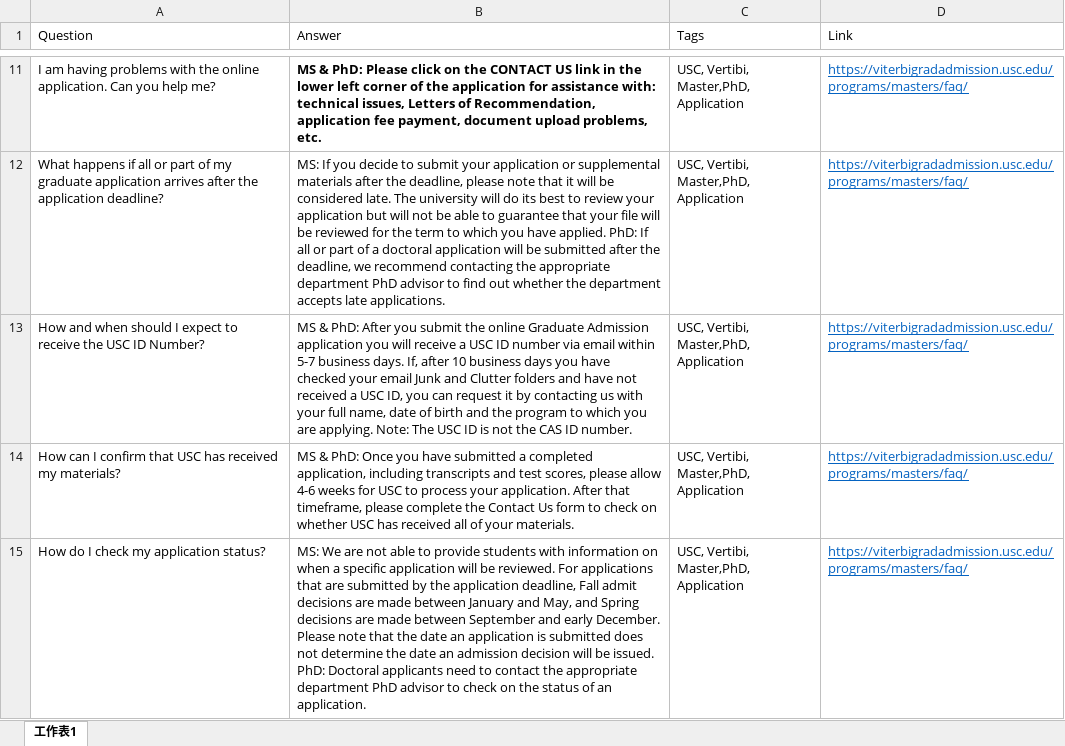
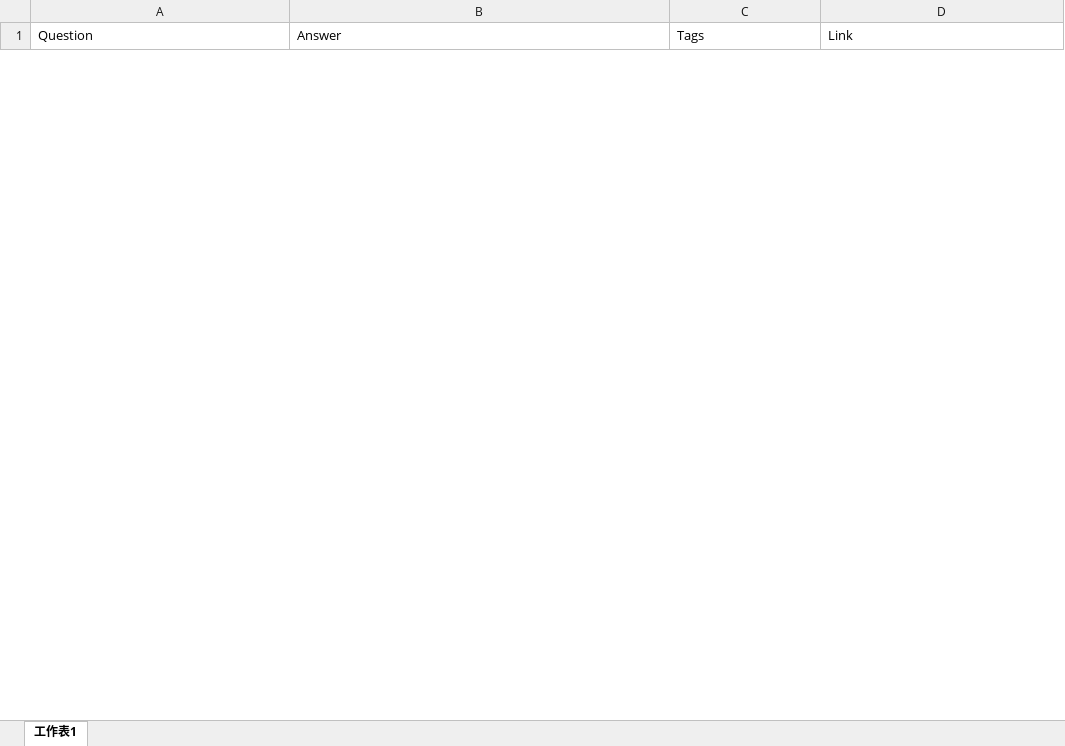
Before and after one commit to stephanie0324/LLM_RAG_UniApply, an Excel workbook: UniApply_Chatbot/data/uni_qa.xlsx, sheet 工作表1, drawn as a sheet; only a part is shown, gaps mark what is left out; values as stored, in another font and other column widths than the file's, no borders; removed rows and columns are numbered as before the commit, all else as after; the diff covers the shown part only; the diff names each change by its address in the sheet, - before the commit and + after, or states it on an @@ line.

```diff
--- a/UniApply_Chatbot/data/uni_qa.xlsx (sheet 工作表1)
+++ b/UniApply_Chatbot/data/uni_qa.xlsx (sheet 工作表1)
@@ row 11 hidden: I am having problems with the online application. Can you help me? | MS & PhD: Please click on the CONTACT US link in the lower left corner of the application for assistance with: technical issues, Letters of Recommendation, application fee payment, document upload problems, etc. | USC, Vertibi, Master,PhD, Application | https://viterbigradadmission.usc.edu/programs/masters/faq/ @@
@@ row 12 hidden: What happens if all or part of my graduate application arrives after the application deadline? | MS: If you decide to submit your application or supplemental materials after the deadline, please note that it will be considered late. The university will do its best to review your application but will not be able to guarantee that your file will be reviewed for the term to which you have applied. PhD: If all or part of a doctoral application will be submitted after the deadline, we recommend contacting the appropriate department PhD advisor to find out whether the department accepts late applications. | USC, Vertibi, Master,PhD, Application | https://viterbigradadmission.usc.edu/programs/masters/faq/ @@
@@ row 13 hidden: How and when should I expect to receive the USC ID Number? | MS & PhD: After you submit the online Graduate Admission application you will receive a USC ID number via email within 5-7 business days. If, after 10 business days you have checked your email Junk and Clutter folders and have not received a USC ID, you can request it by contacting us with your full name, date of birth and the program to which you are applying. Note: The USC ID is not the CAS ID number. | USC, Vertibi, Master,PhD, Application | https://viterbigradadmission.usc.edu/programs/masters/faq/ @@
@@ row 14 hidden: How can I confirm that USC has received my materials? | MS & PhD: Once you have submitted a completed application, including transcripts and test scores, please allow 4-6 weeks for USC to process your application. After that timeframe, please complete the Contact Us form to check on whether USC has received all of your materials. | USC, Vertibi, Master,PhD, Application | https://viterbigradadmission.usc.edu/programs/masters/faq/ @@
@@ row 15 hidden: How do I check my application status? | MS: We are not able to provide students with information on when a specific application will be reviewed. For applications that are submitted by the application deadline, Fall admit decisions are made between January and May, and Spring decisions are made between September and early December. Please note that the date an application is submitted does not determine the date an admission decision will be issued. PhD: Doctoral applicants need to contact the appropriate department PhD advisor to check on the status of an application. | USC, Vertibi, Master,PhD, Application | https://viterbigradadmission.usc.edu/programs/masters/faq/ @@
```
Also changed, not shown: 74 added rows and 38 hidden or unhidden rows elsewhere in this sheet, 6 other files.
